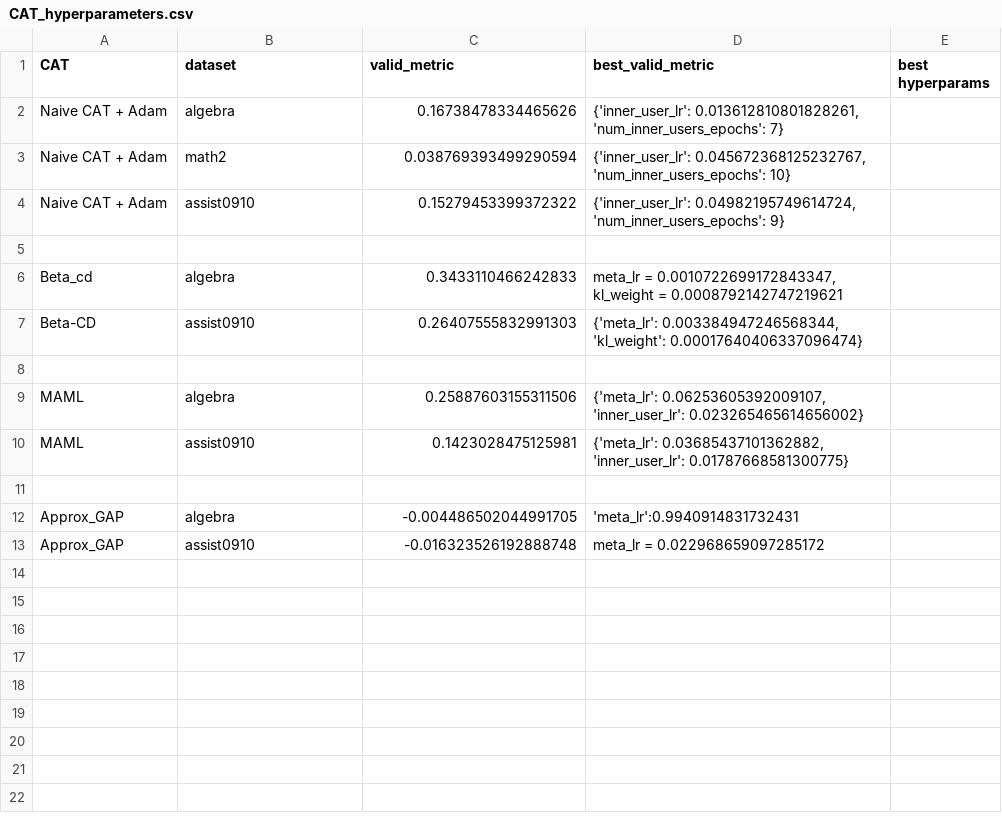
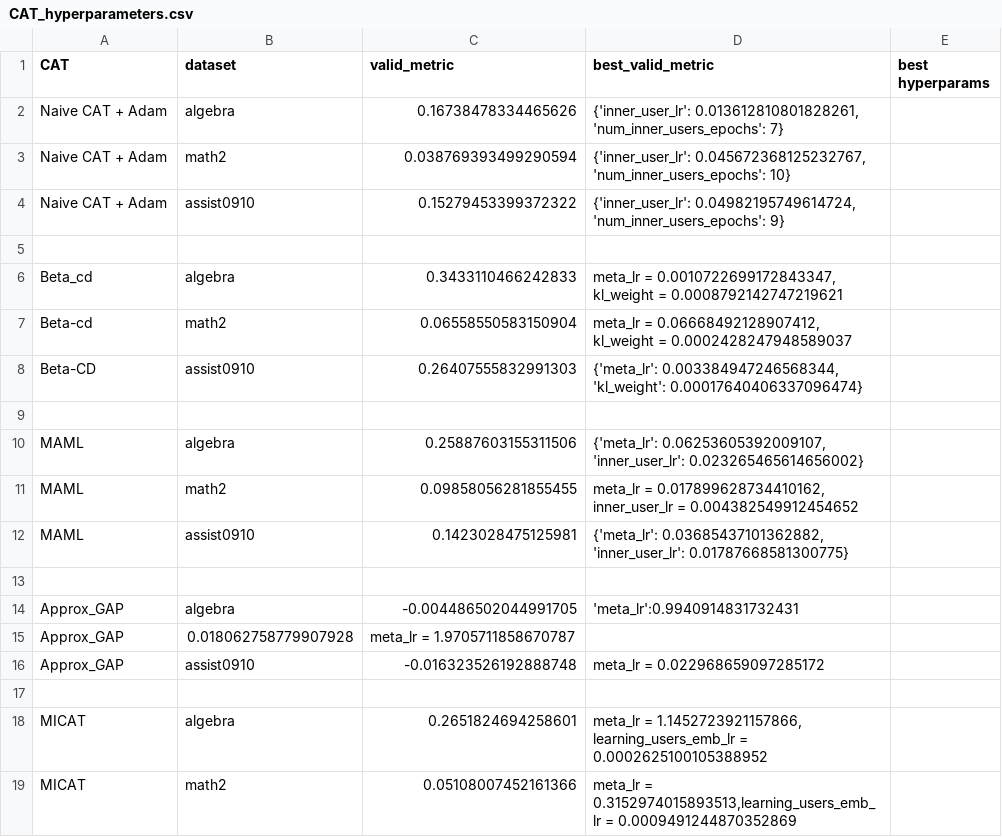
Before and after one commit to arthur-batel/liriscat, a CSV file: experiments/data/CAT_hyperparameters.csv, drawn as a sheet; the diff names each change by its address in the sheet, - before the commit and + after, or states it on an @@ line.

Commit message:
update

```diff
--- a/experiments/data/CAT_hyperparameters.csv
+++ b/experiments/data/CAT_hyperparameters.csv
+row 7: Beta-cd | math2 | 0.06558550583150904 | meta_lr = 0.06668492128907412, kl_weight = 0.0002428247948589037
+row 11: MAML | math2 | 0.09858056281855455 | meta_lr = 0.017899628734410162, inner_user_lr = 0.004382549912454652
+row 15: Approx_GAP | 0.018062758779907928 | meta_lr = 1.9705711858670787
+row 17: (empty)
+row 18: MICAT | algebra | 0.2651824694258601 | meta_lr = 1.1452723921157866, learning_users_emb_lr = 0.0002625100105388952
+row 19: MICAT | math2 | 0.05108007452161366 | meta_lr = 0.3152974015893513,learning_users_emb_lr = 0.0009491244870352869
```
